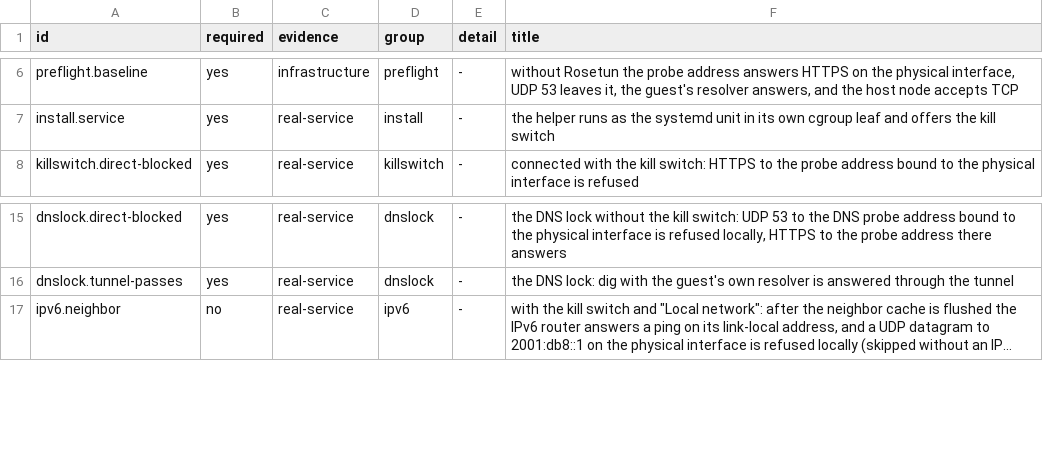
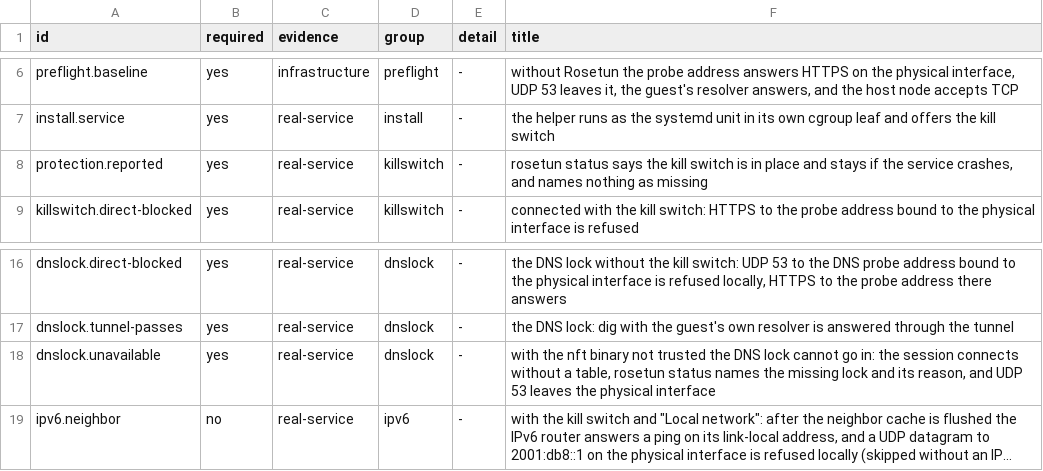
Before and after one commit to eoftgge/rosetun, a TSV file: tools/vm/linux/scenarios-l3.tsv, drawn as a sheet; only a part is shown, gaps mark what is left out; long unchanged cells end in …; the diff names each change by its address in the sheet, - before the commit and + after, or states it on an @@ line.

Commit message:
feat: Report the protection that is actually in place

```diff
--- a/tools/vm/linux/scenarios-l3.tsv
+++ b/tools/vm/linux/scenarios-l3.tsv
+row 8: protection.reported | yes | real-service | killswitch | - | rosetun status says the kill switch is in place and stays if the service crashes, and names nothing as missing
+row 18: dnslock.unavailable | yes | real-service | dnslock | - | with the nft binary not trusted the DNS lock cannot go in: the session connects without a table, rosetun status names the missing lock and its reason, and UDP 53 leaves the physical interface
```
Also changed, not shown: 27 other files.
